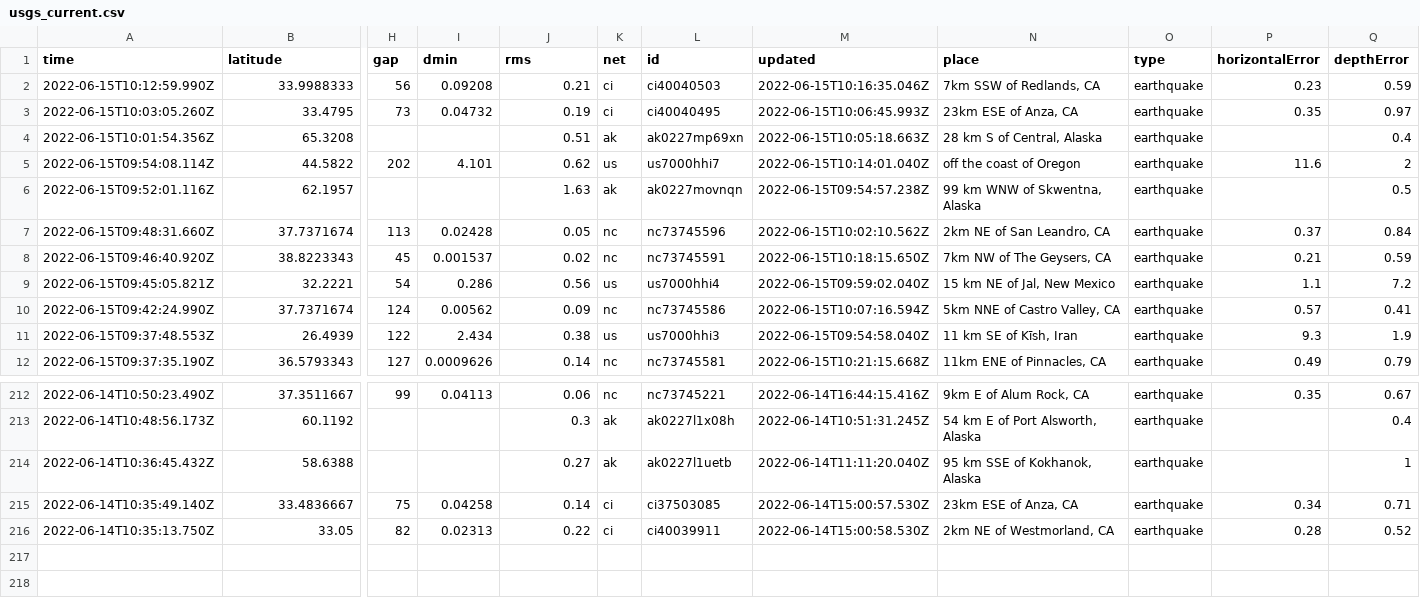
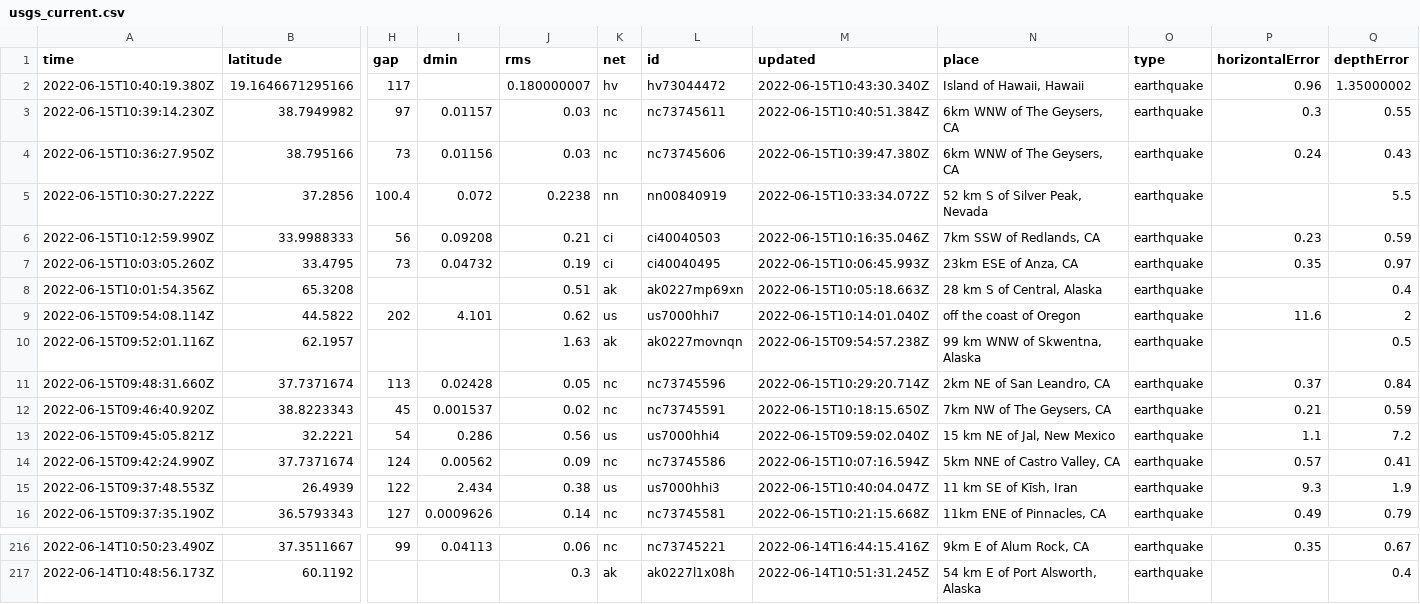
Before and after one commit to kmadden71/my-data-robot, a CSV file: usgs_current.csv, drawn as a sheet; only a part is shown, gaps mark what is left out; removed rows and columns are numbered as before the commit, all else as after; rows hold the shown columns only; the diff names each change by its address in the sheet, - before the commit and + after, or states it on an @@ line.

```diff
--- a/usgs_current.csv
+++ b/usgs_current.csv
+row 2: 2022-06-15T10:40:19.380Z | 19.1646671295166 | 117 |  | 0.180000007 | hv | hv73044472 | 2022-06-15T10:43:30.340Z | Island of Hawaii, Hawaii | earthquake | 0.96 | 1.35000002
+row 3: 2022-06-15T10:39:14.230Z | 38.7949982 | 97 | 0.01157 | 0.03 | nc | nc73745611 | 2022-06-15T10:40:51.384Z | 6km WNW of The Geysers, CA | earthquake | 0.3 | 0.55
+row 4: 2022-06-15T10:36:27.950Z | 38.795166 | 73 | 0.01156 | 0.03 | nc | nc73745606 | 2022-06-15T10:39:47.380Z | 6km WNW of The Geysers, CA | earthquake | 0.24 | 0.43
+row 5: 2022-06-15T10:30:27.222Z | 37.2856 | 100.4 | 0.072 | 0.2238 | nn | nn00840919 | 2022-06-15T10:33:34.072Z | 52 km S of Silver Peak, Nevada | earthquake |  | 5.5
-M11 (updated): 2022-06-15T10:02:10.562Z
+M11 (updated): 2022-06-15T10:29:20.714Z
-M15 (updated): 2022-06-15T09:54:58.040Z
+M15 (updated): 2022-06-15T10:40:04.047Z
-row 214: 2022-06-14T10:36:45.432Z | 58.6388 |  |  | 0.27 | ak | ak0227l1uetb | 2022-06-14T11:11:20.040Z | 95 km SSE of Kokhanok, Alaska | earthquake |  | 1
-row 215: 2022-06-14T10:35:49.140Z | 33.4836667 | 75 | 0.04258 | 0.14 | ci | ci37503085 | 2022-06-14T15:00:57.530Z | 23km ESE of Anza, CA | earthquake | 0.34 | 0.71
-row 216: 2022-06-14T10:35:13.750Z | 33.05 | 82 | 0.02313 | 0.22 | ci | ci40039911 | 2022-06-14T15:00:58.530Z | 2km NE of Westmorland, CA | earthquake | 0.28 | 0.52
```
